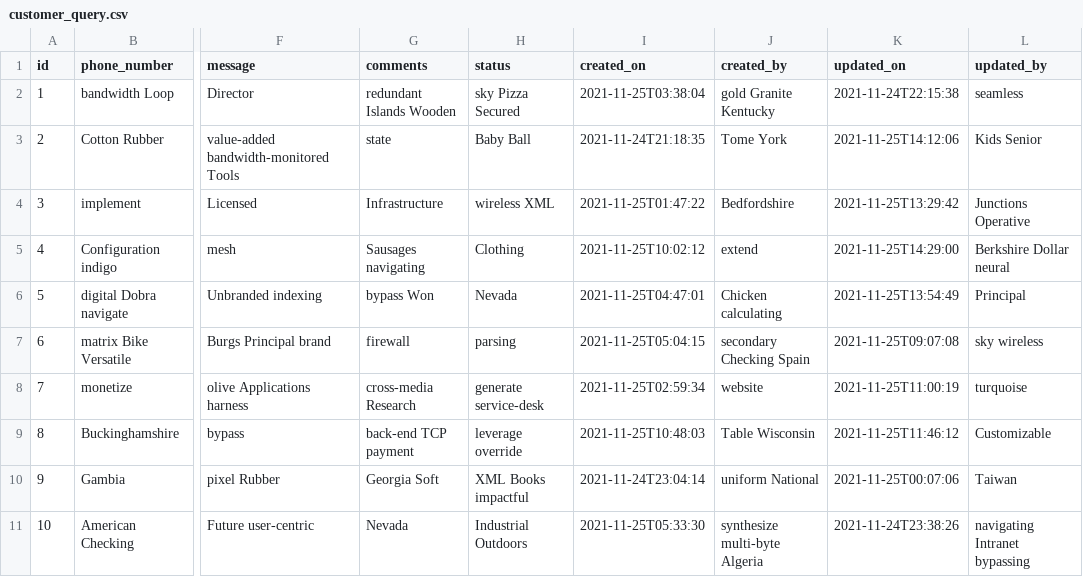
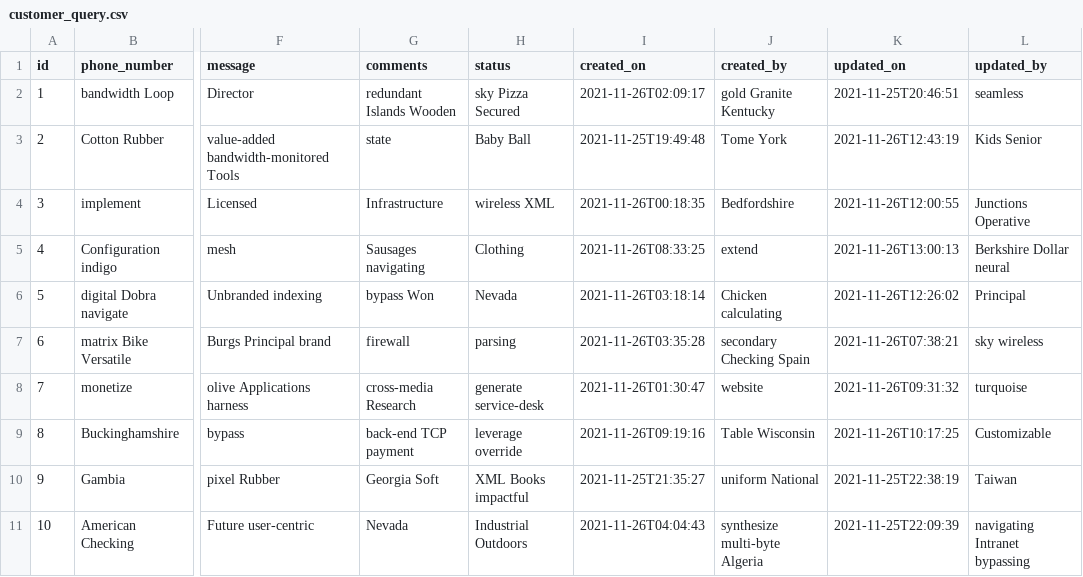
Before and after one commit to AdityaPareek1/teams, a CSV file: src/main/resources/config/liquibase/fake-data/customer_query.csv, drawn as a sheet; only a part is shown, gaps mark what is left out; the diff names each change by its address in the sheet, - before the commit and + after, or states it on an @@ line.

```diff
--- a/src/main/resources/config/liquibase/fake-data/customer_query.csv
+++ b/src/main/resources/config/liquibase/fake-data/customer_query.csv
-I2 (created_on): 2021-11-25T03:38:04
+I2 (created_on): 2021-11-26T02:09:17
-K2 (updated_on): 2021-11-24T22:15:38
+K2 (updated_on): 2021-11-25T20:46:51
-I3 (created_on): 2021-11-24T21:18:35
+I3 (created_on): 2021-11-25T19:49:48
-K3 (updated_on): 2021-11-25T14:12:06
+K3 (updated_on): 2021-11-26T12:43:19
-I4 (created_on): 2021-11-25T01:47:22
+I4 (created_on): 2021-11-26T00:18:35
-K4 (updated_on): 2021-11-25T13:29:42
+K4 (updated_on): 2021-11-26T12:00:55
-I5 (created_on): 2021-11-25T10:02:12
+I5 (created_on): 2021-11-26T08:33:25
-K5 (updated_on): 2021-11-25T14:29:00
+K5 (updated_on): 2021-11-26T13:00:13
-I6 (created_on): 2021-11-25T04:47:01
+I6 (created_on): 2021-11-26T03:18:14
-K6 (updated_on): 2021-11-25T13:54:49
+K6 (updated_on): 2021-11-26T12:26:02
-I7 (created_on): 2021-11-25T05:04:15
+I7 (created_on): 2021-11-26T03:35:28
-K7 (updated_on): 2021-11-25T09:07:08
+K7 (updated_on): 2021-11-26T07:38:21
-I8 (created_on): 2021-11-25T02:59:34
+I8 (created_on): 2021-11-26T01:30:47
-K8 (updated_on): 2021-11-25T11:00:19
+K8 (updated_on): 2021-11-26T09:31:32
-I9 (created_on): 2021-11-25T10:48:03
+I9 (created_on): 2021-11-26T09:19:16
-K9 (updated_on): 2021-11-25T11:46:12
+K9 (updated_on): 2021-11-26T10:17:25
-I10 (created_on): 2021-11-24T23:04:14
+I10 (created_on): 2021-11-25T21:35:27
-K10 (updated_on): 2021-11-25T00:07:06
+K10 (updated_on): 2021-11-25T22:38:19
-I11 (created_on): 2021-11-25T05:33:30
+I11 (created_on): 2021-11-26T04:04:43
-K11 (updated_on): 2021-11-24T23:38:26
+K11 (updated_on): 2021-11-25T22:09:39
```
Also changed, not shown: src/main/resources/config/liquibase/fake-data/customer.csv, src/main/resources/config/liquibase/fake-data/customer_profile.csv, 26 other files.
